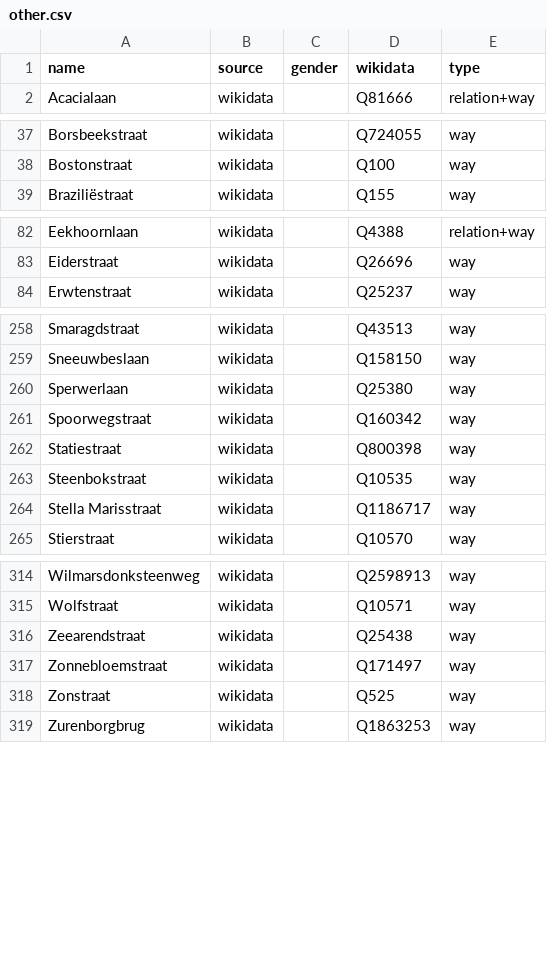
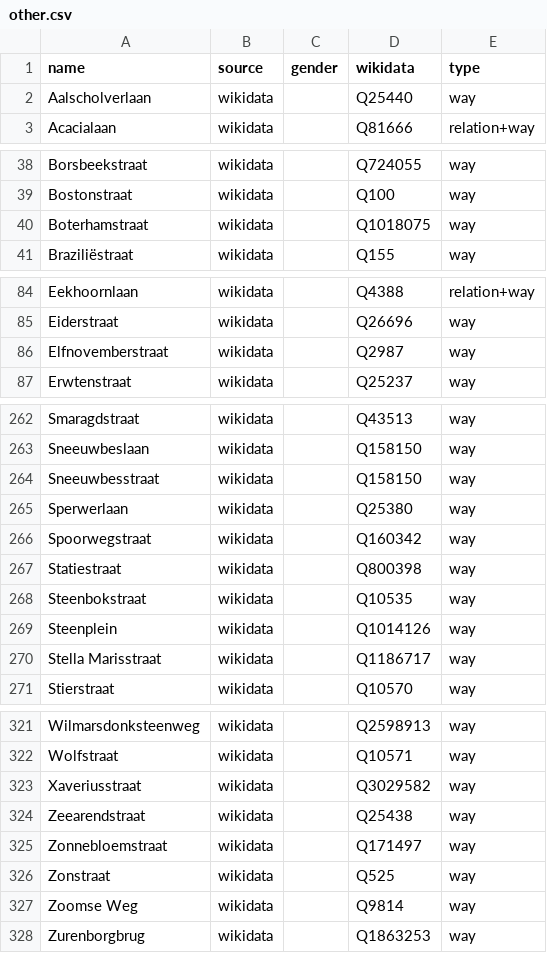
Before and after one commit to EqualStreetNames/equalstreetnames-antwerpen, a CSV file: data/other.csv, drawn as a sheet; only a part is shown, gaps mark what is left out; the diff covers the shown part only.

```diff
--- a/data/other.csv
+++ b/data/other.csv
@@ -1,2 +1,3 @@
 name,source,gender,wikidata,type
+Aalscholverlaan,wikidata,,Q25440,way
 Acacialaan,wikidata,,Q81666,relation+way
@@ -38,2 +39,3 @@ Borsbeekstraat,wikidata,,Q724055,way
 Bostonstraat,wikidata,,Q100,way
+Boterhamstraat,wikidata,,Q1018075,way
 Braziliëstraat,wikidata,,Q155,way
@@ -83,2 +85,3 @@ Eekhoornlaan,wikidata,,Q4388,relation+way
 Eiderstraat,wikidata,,Q26696,way
+Elfnovemberstraat,wikidata,,Q2987,way
 Erwtenstraat,wikidata,,Q25237,way
@@ -259,2 +263,3 @@ Smaragdstraat,wikidata,,Q43513,way
 Sneeuwbeslaan,wikidata,,Q158150,way
+Sneeuwbesstraat,wikidata,,Q158150,way
 Sperwerlaan,wikidata,,Q25380,way
@@ -263,2 +268,3 @@ Statiestraat,wikidata,,Q800398,way
 Steenbokstraat,wikidata,,Q10535,way
+Steenplein,wikidata,,Q1014126,way
 "Stella Marisstraat",wikidata,,Q1186717,way
@@ -315,2 +322,3 @@ Wilmarsdonksteenweg,wikidata,,Q2598913,way
 Wolfstraat,wikidata,,Q10571,way
+Xaveriusstraat,wikidata,,Q3029582,way
 Zeearendstraat,wikidata,,Q25438,way
@@ -318,2 +326,3 @@ Zonnebloemstraat,wikidata,,Q171497,way
 Zonstraat,wikidata,,Q525,way
+"Zoomse Weg",wikidata,,Q9814,way
 Zurenborgbrug,wikidata,,Q1863253,way
```
Also changed, not shown: 6 added rows, 22 removed rows and 4 edited cells elsewhere in this file, data/gender.csv, 3 other files.
